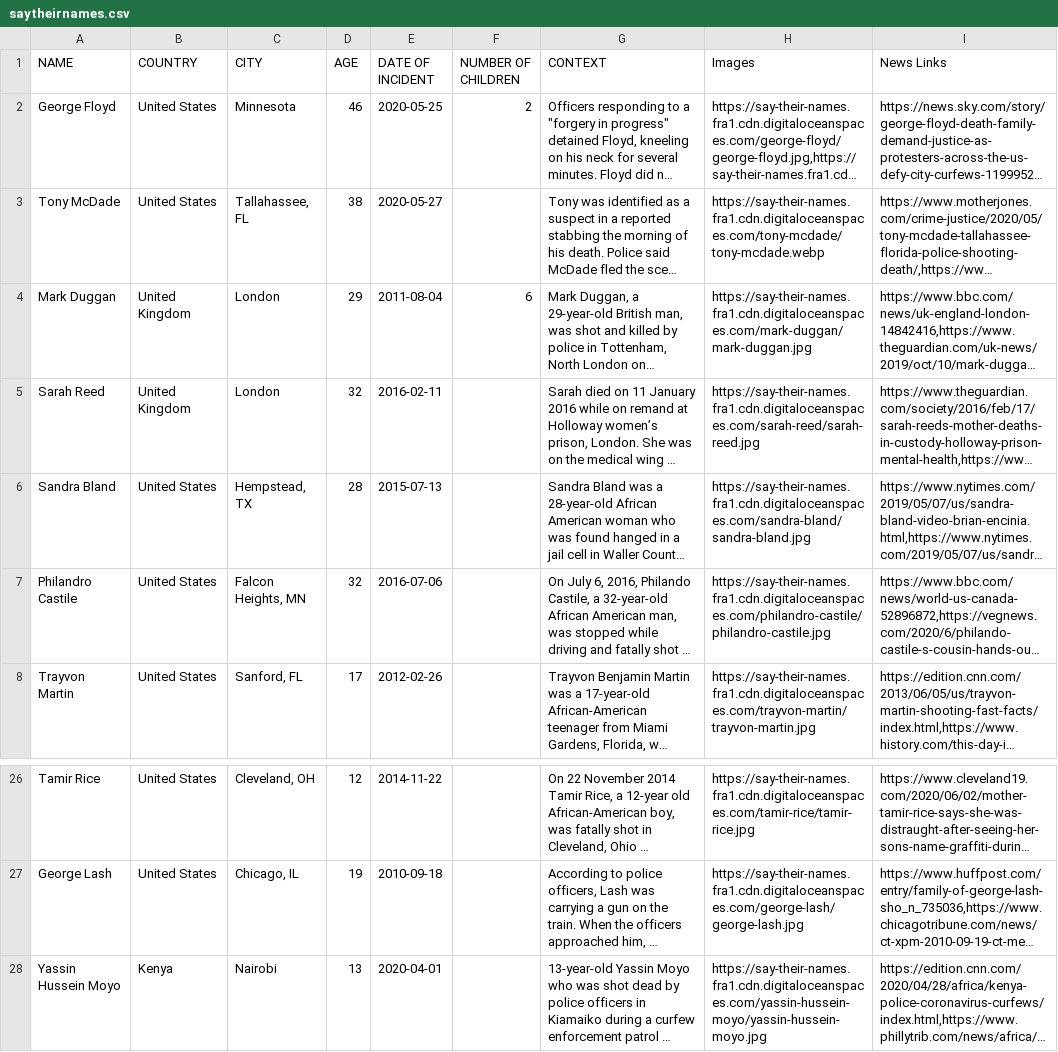
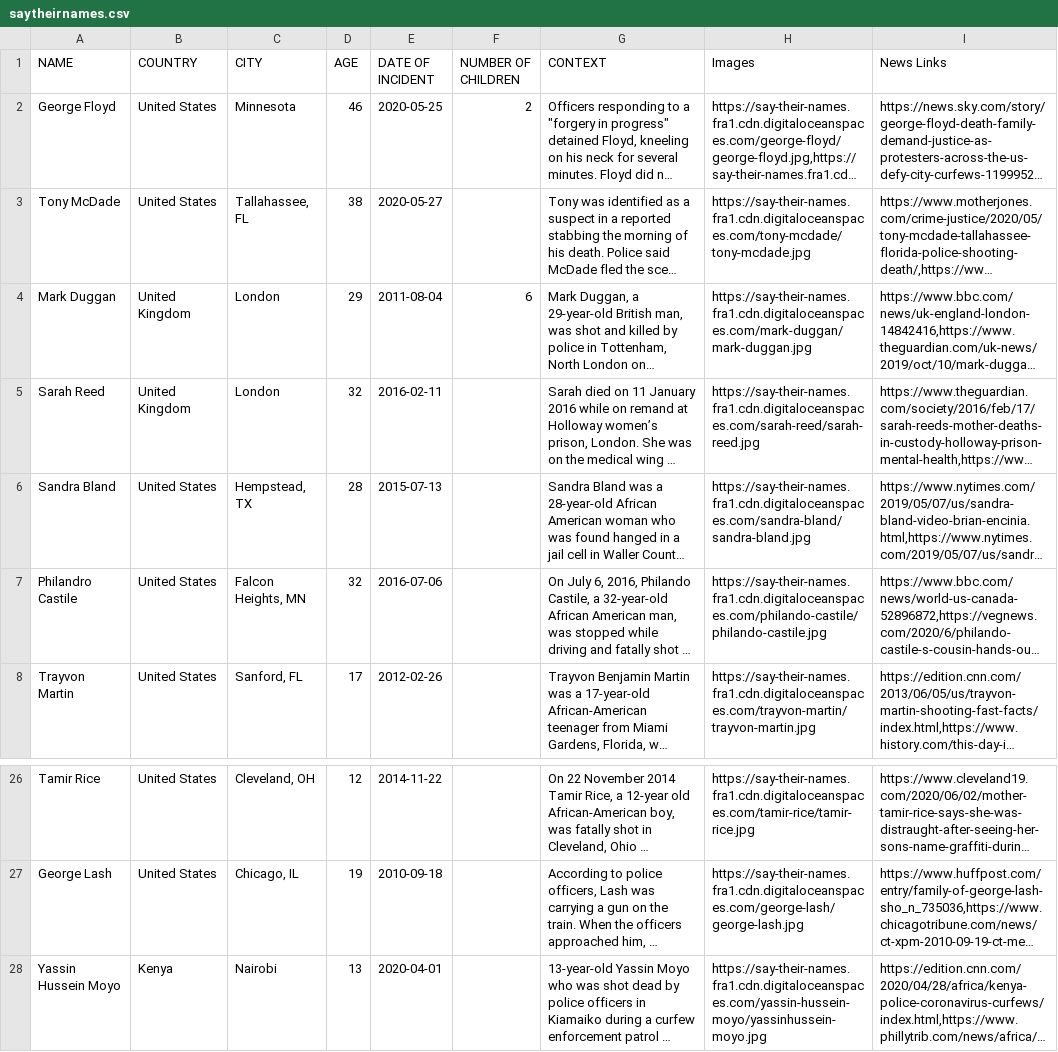
Before and after one commit to Say-Their-Name/say-their-names-api, a CSV file: storage/data/saytheirnames.csv, drawn as a sheet; only a part is shown, gaps mark what is left out; long unchanged cells end in …; the diff names each change by its address in the sheet, - before the commit and + after, or states it on an @@ line.

Commit message:
Update Data

```diff
--- a/storage/data/saytheirnames.csv
+++ b/storage/data/saytheirnames.csv
-H3 (Images): https://say-their-names.fra1.cdn.digitaloceanspaces.com/tony-mcdade/tony-mcdade.webp
+H3 (Images): https://say-their-names.fra1.cdn.digitaloceanspaces.com/tony-mcdade/tony-mcdade.jpg
-H7 (Images): https://say-their-names.fra1.cdn.digitaloceanspaces.com/philandro-castile/philandro-castile.jpg
+H7 (Images): https://say-their-names.fra1.cdn.digitaloceanspaces.com/philando-castile/philando-castile.jpg
-H28 (Images): https://say-their-names.fra1.cdn.digitaloceanspaces.com/yassin-hussein-moyo/yassin-hussein-moyo.jpg
+H28 (Images): https://say-their-names.fra1.cdn.digitaloceanspaces.com/yassin-hussein-moyo/yassinhussein-moyo.jpg
```
